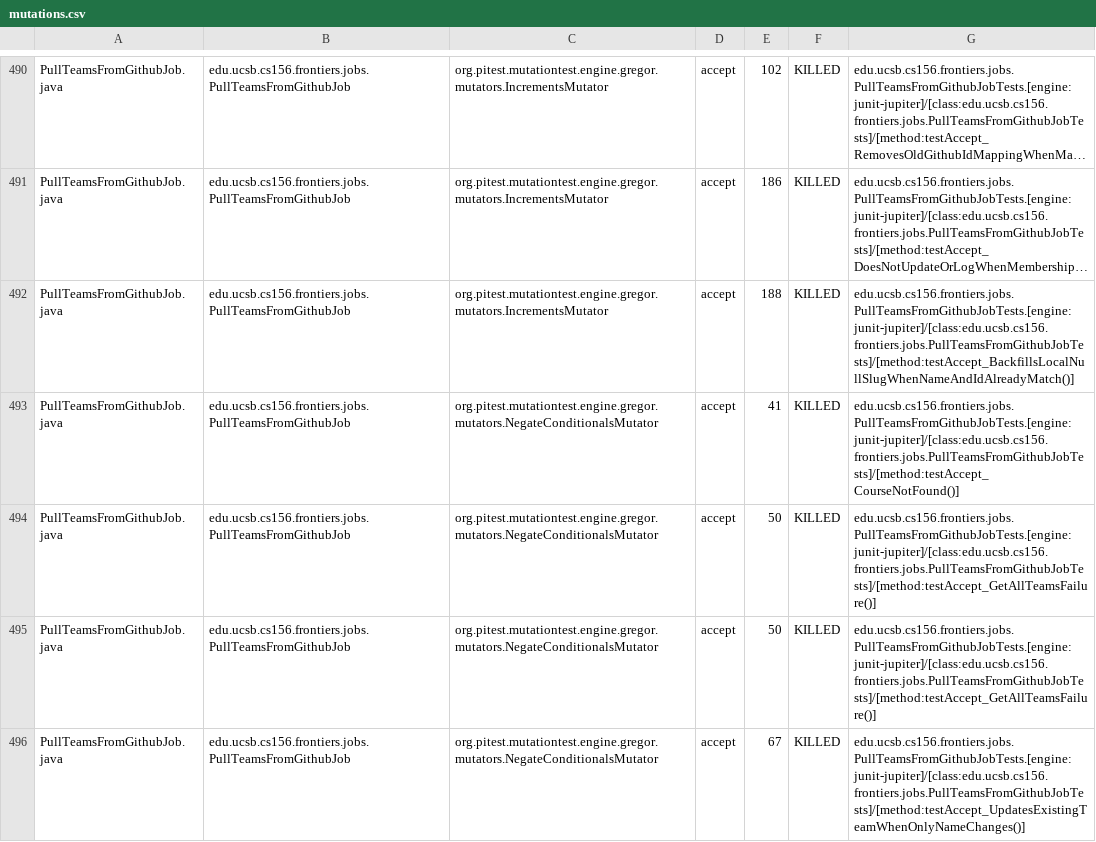
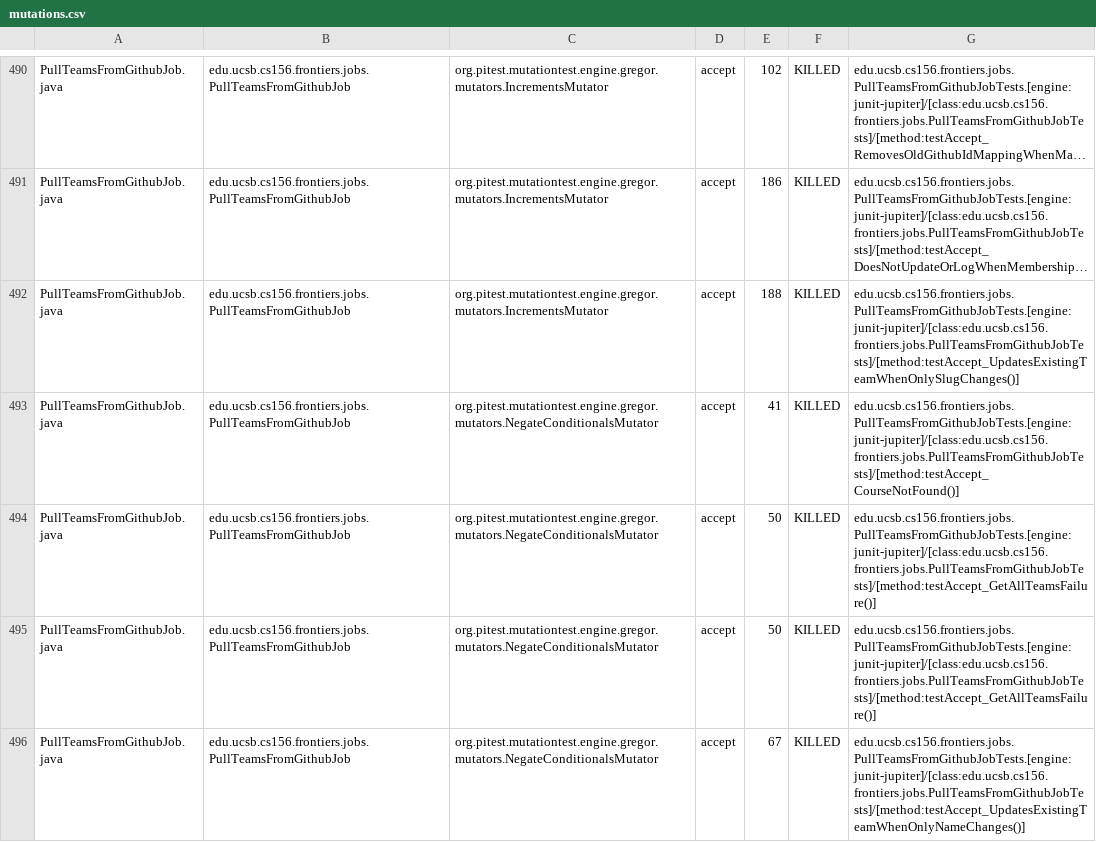
Before and after one commit to ucsb-cs156-s26/proj-frontiers-s26-11, a CSV file: prs/41/pitest/mutations.csv, drawn as a sheet; only a part is shown, gaps mark what is left out; long unchanged cells end in …; the diff covers the shown part only; the diff names each change by its address in the sheet, - before the commit and + after, or states it on an @@ line.

Commit message:
Deploying to gh-pages from @ ucsb-cs156-s26/proj-frontiers-s26-11@a4645a787a368cc2a092a137c96b54a067e39007 🚀

```diff
--- a/prs/41/pitest/mutations.csv
+++ b/prs/41/pitest/mutations.csv
-G492: edu.ucsb.cs156.frontiers.jobs.PullTeamsFromGithubJobTests.[engine:junit-jupiter]/[class:edu.ucsb.cs156.frontiers.jobs.PullTeamsFromGithubJobTests]/[method:testAccept_BackfillsLocalNullSlugWhenNameAndIdAlreadyMatch()]
+G492: edu.ucsb.cs156.frontiers.jobs.PullTeamsFromGithubJobTests.[engine:junit-jupiter]/[class:edu.ucsb.cs156.frontiers.jobs.PullTeamsFromGithubJobTests]/[method:testAccept_UpdatesExistingTeamWhenOnlySlugChanges()]
```
Also changed, not shown: 1 added row, 1 removed row and 69 edited cells elsewhere in this file, 59 other files.
